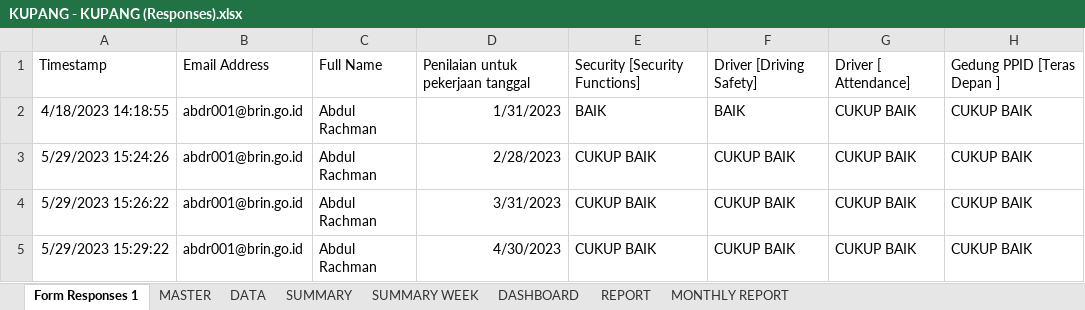
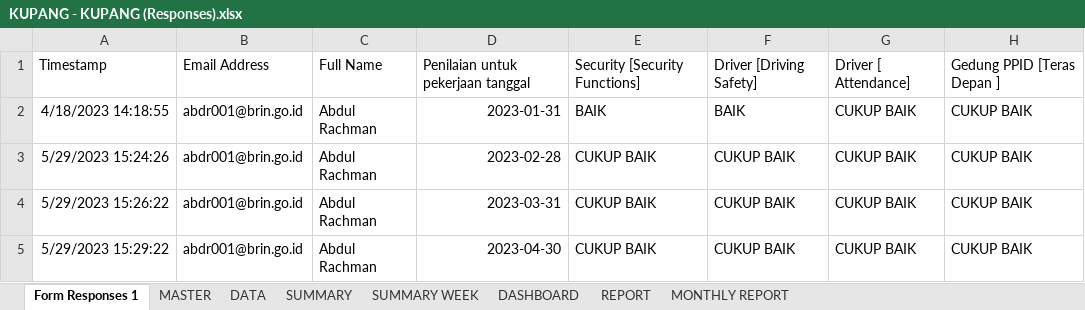
Before and after one commit to edwinsunardi86/AppRater, an Excel workbook: data brin/BRIN/DATA SOURCE/KUPANG/KUPANG - KUPANG (Responses).xlsx, sheet Form Responses 1, drawn as a sheet; only a part is shown; values as stored, in another font and other column widths than the file's, no borders; charts and pictures not drawn; the diff names each change by its address in the sheet, - before the commit and + after, or states it on an @@ line.

```diff
--- a/data brin/BRIN/DATA SOURCE/KUPANG/KUPANG - KUPANG (Responses).xlsx (sheet Form Responses 1)
+++ b/data brin/BRIN/DATA SOURCE/KUPANG/KUPANG - KUPANG (Responses).xlsx (sheet Form Responses 1)
-D2: 1/31/2023
+D2: 2023-01-31
-D3: 2/28/2023
+D3: 2023-02-28
-D4: 3/31/2023
+D4: 2023-03-31
-D5: 4/30/2023
+D5: 2023-04-30
```
Also changed, not shown: sheet DATA, sheet SUMMARY WEEK, sheet SUMMARY, sheet REPORT, sheet DASHBOARD, sheet MONTHLY REPORT, hidden cells, charts or pictures, data brin/BRIN/DATA SOURCE/METRO/METRO - DKI JAKARTA CIKINI + RADEN SALEH (Responses).xlsx, data brin/BRIN/DATA SOURCE/METRO/METRO - KOTA BOGOR KUSNOTO (Responses).xlsx, 29 other files.
